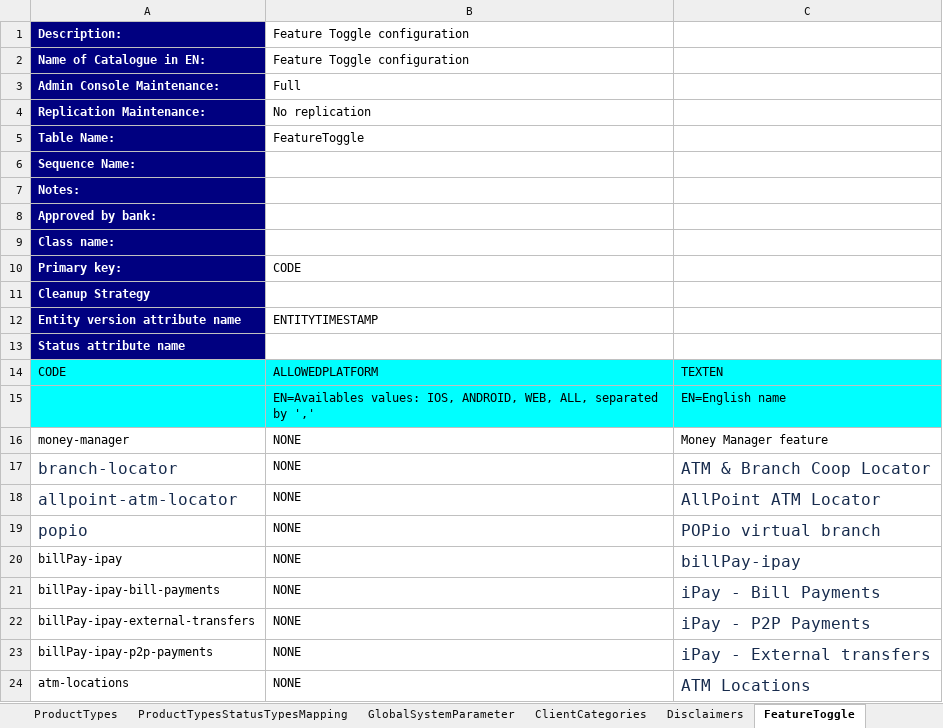
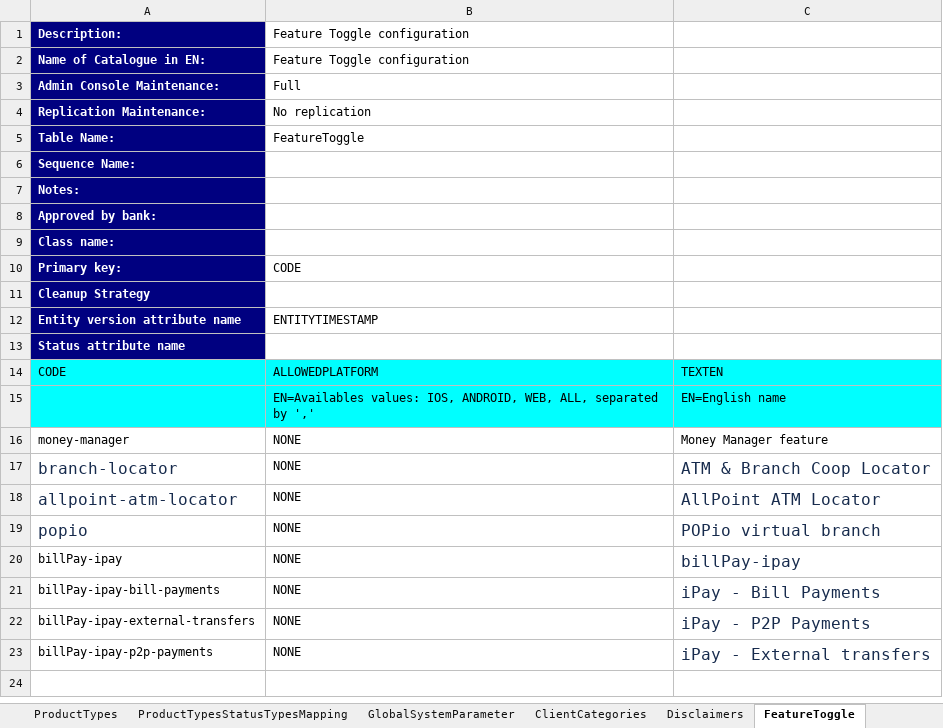
Before and after one commit to nymbusinc/nymbusolbapp, an Excel workbook: banks/nymbusdigital/catalog/Booyah_Bank_Catalog.xlsx, sheet FeatureToggle, drawn as a sheet; values as stored, in another font and other column widths than the file's, no borders; the diff names each change by its address in the sheet, - before the commit and + after, or states it on an @@ line.

Commit message:
Update Booyah_Bank_Catalog.xlsx

```diff
--- a/banks/nymbusdigital/catalog/Booyah_Bank_Catalog.xlsx (sheet FeatureToggle)
+++ b/banks/nymbusdigital/catalog/Booyah_Bank_Catalog.xlsx (sheet FeatureToggle)
-row 24: atm-locations | NONE | ATM Locations
```
